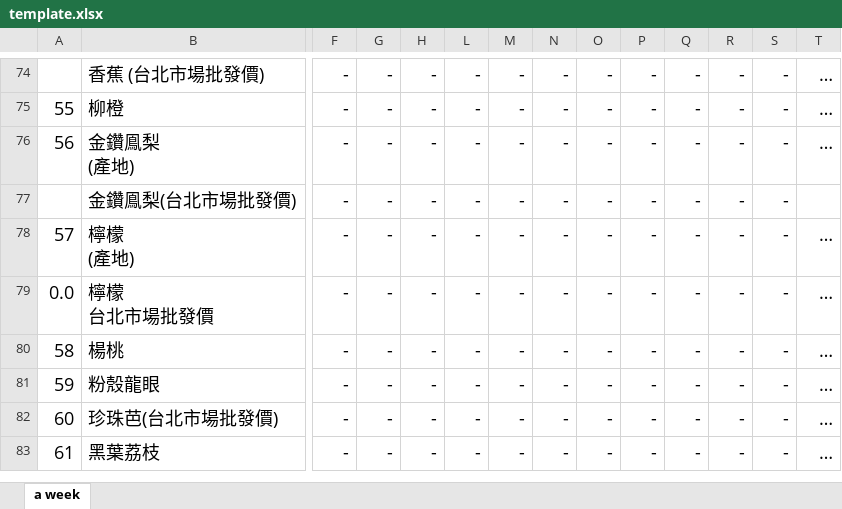
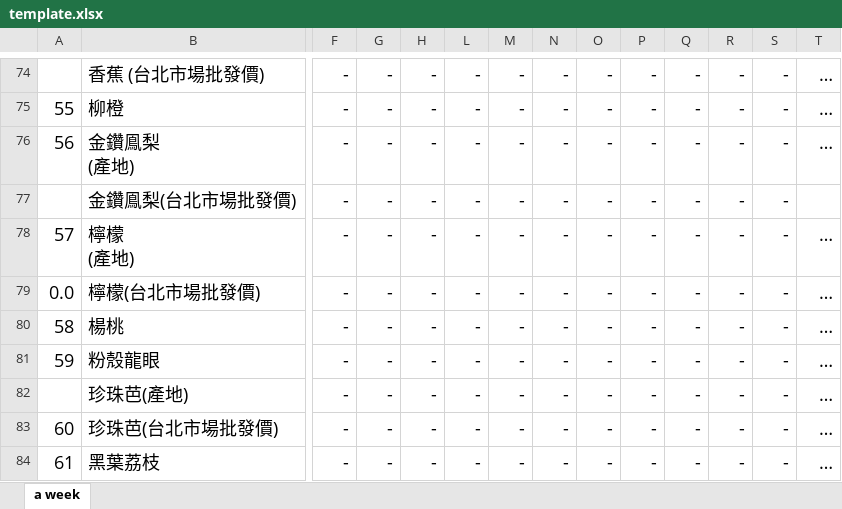
Before and after one commit to stat-coa/aprp, an Excel workbook: src/apps/dailytrans/reports/template.xlsx, sheet a week, drawn as a sheet; only a part is shown, gaps mark what is left out; values as stored, in another font and other column widths than the file's, no borders; rows hold the shown columns only; ↵ is a line break in a cell; the diff names each change by its address in the sheet, - before the commit and + after, or states it on an @@ line.

```diff
--- a/src/apps/dailytrans/reports/template.xlsx (sheet a week)
+++ b/src/apps/dailytrans/reports/template.xlsx (sheet a week)
-B79: 檸檬 ↵ 台北市場批發價
+B79: 檸檬(台北市場批發價)
+row 82:  | 珍珠芭(產地) | - | - | - | - | - | - | - | - | - | - | - | …
```
Also changed, not shown: 1 other file.
